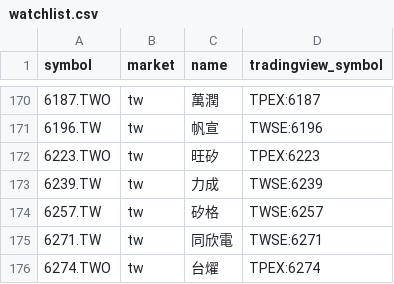
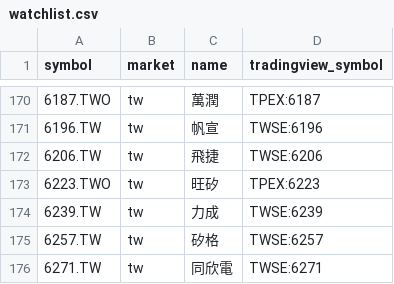
Before and after one commit to FunkyGary/stock-screener, a CSV file: data/watchlist.csv, drawn as a sheet; only a part is shown, gaps mark what is left out; the shorter side is filled out with more unchanged rows.

Commit message:
data: add manual 永豐 analyst target updates (2026-08-17)
Adds 8 TW targets (2317, 2382, 3081, 3661, 6206, 6414, 6446, 6669) and
2 US targets (NET, LITE); adds 6206.TW (飛捷) to the watchlist.

```diff
--- a/data/watchlist.csv
+++ b/data/watchlist.csv
@@ -171,2 +171,3 @@ symbol,market,name,tradingview_symbol
 6196.TW,tw,帆宣,TWSE:6196
+6206.TW,tw,飛捷,TWSE:6206
 6223.TWO,tw,旺矽,TPEX:6223
```
Also changed, not shown: 2 other files.
